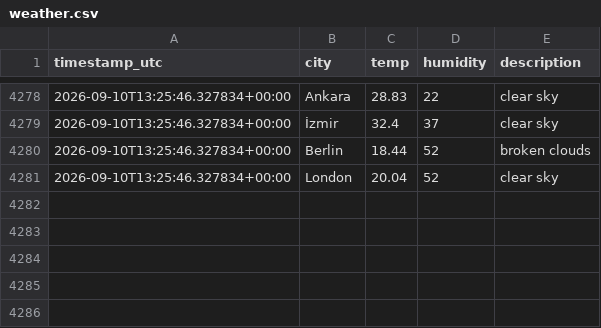
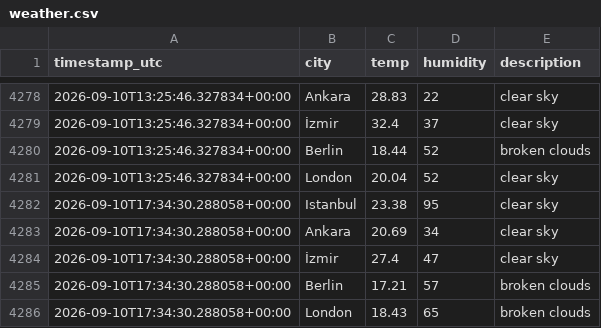
Before and after one commit to alihantangul/weather-etl, a CSV file: weather.csv, drawn as a sheet; only a part is shown, gaps mark what is left out; the diff names each change by its address in the sheet, - before the commit and + after, or states it on an @@ line.

```diff
--- a/weather.csv
+++ b/weather.csv
+row 4282: 2026-09-10T17:34:30.288058+00:00 | Istanbul | 23.38 | 95 | clear sky
+row 4283: 2026-09-10T17:34:30.288058+00:00 | Ankara | 20.69 | 34 | clear sky
+row 4284: 2026-09-10T17:34:30.288058+00:00 | İzmir | 27.4 | 47 | clear sky
+row 4285: 2026-09-10T17:34:30.288058+00:00 | Berlin | 17.21 | 57 | broken clouds
+row 4286: 2026-09-10T17:34:30.288058+00:00 | London | 18.43 | 65 | broken clouds
```
